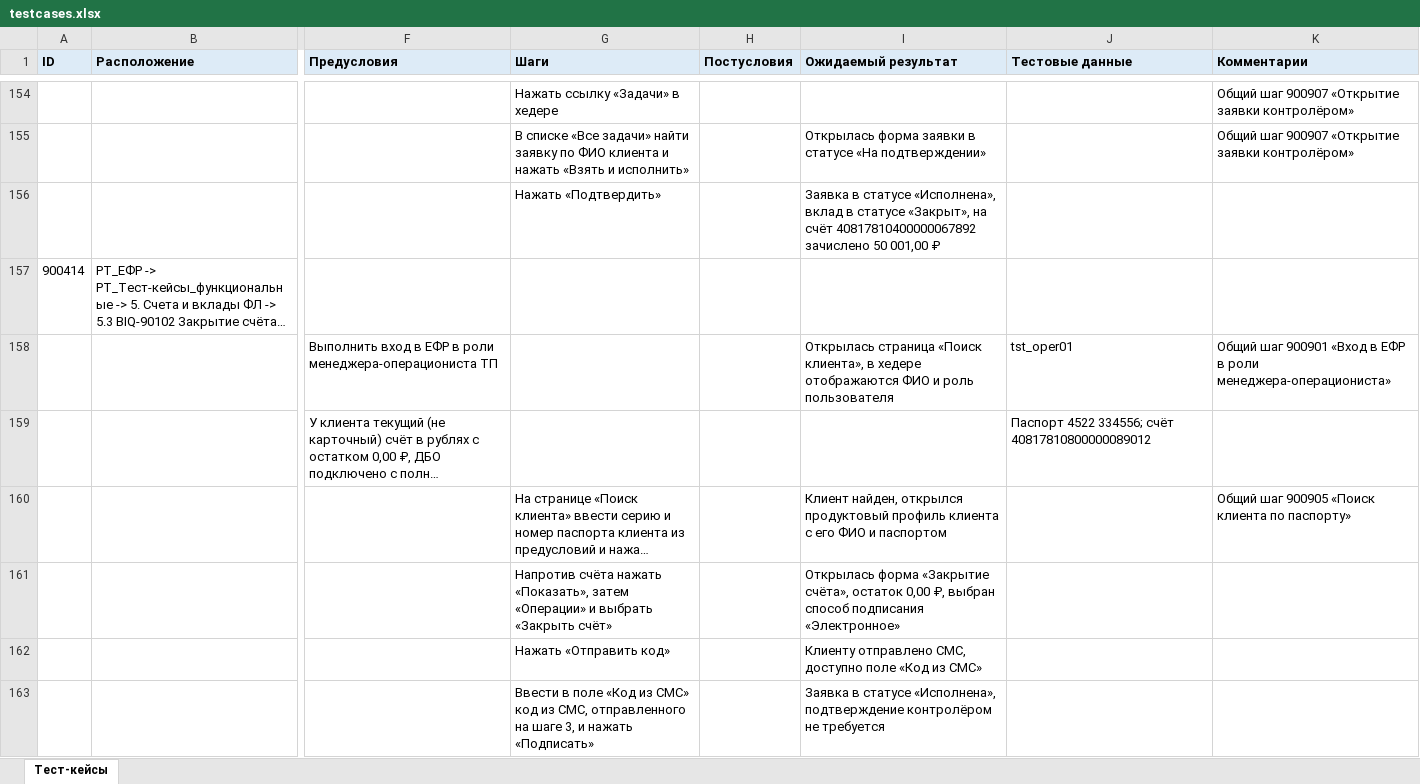
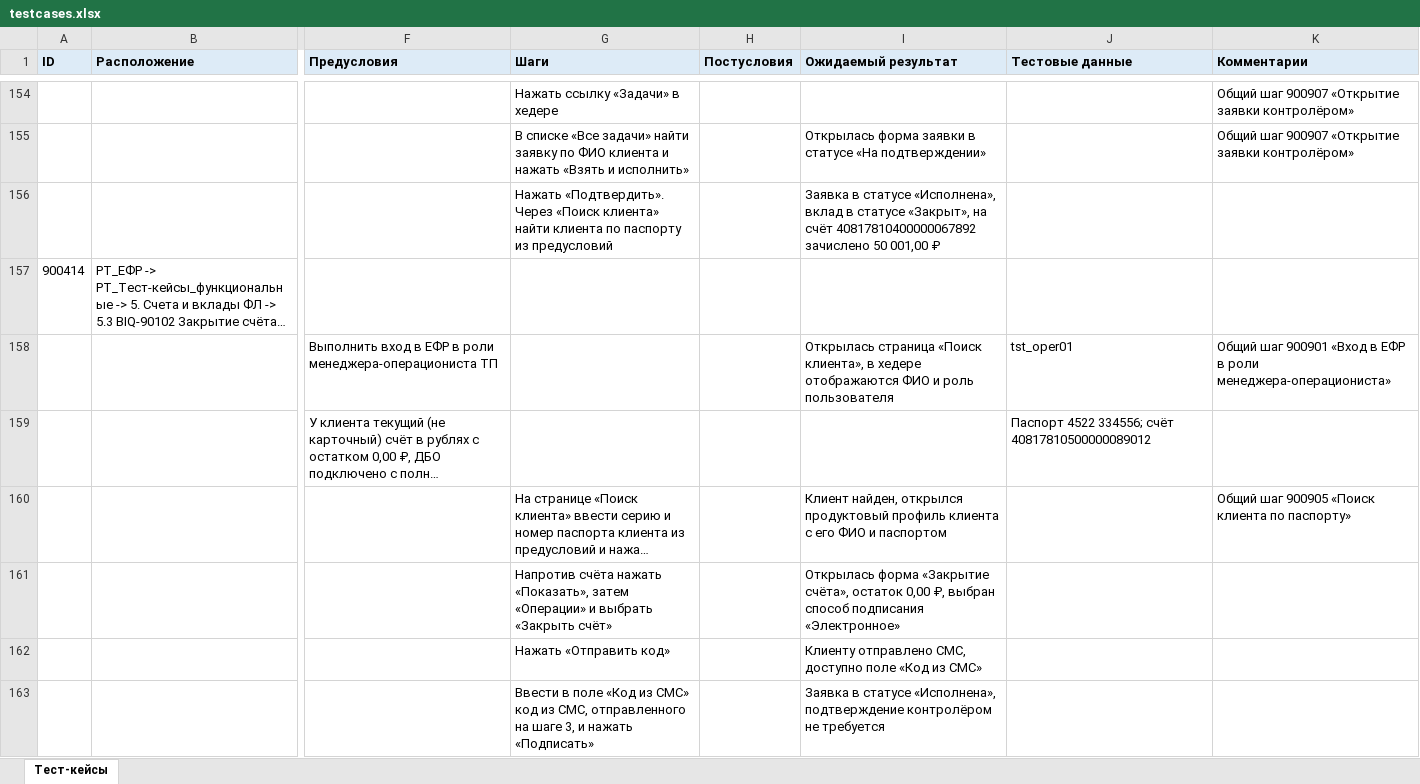
Before and after one commit to paulrainy/best-qa-contest, an Excel workbook: review-tasks/1b-testcase-review/jury/fixed/testcases.xlsx, sheet Тест-кейсы, drawn as a sheet; only a part is shown, gaps mark what is left out; long unchanged cells end in …; values as stored, in another font and other column widths than the file's, no borders; the diff covers the shown part only; the diff names each change by its address in the sheet, - before the commit and + after, or states it on an @@ line.

Commit message:
fix(1b): согласовать песочницу и ручные кейсы с BIQ

```diff
--- a/review-tasks/1b-testcase-review/jury/fixed/testcases.xlsx (sheet Тест-кейсы)
+++ b/review-tasks/1b-testcase-review/jury/fixed/testcases.xlsx (sheet Тест-кейсы)
-G156 (Шаги): Нажать «Подтвердить»
+G156 (Шаги): Нажать «Подтвердить». Через «Поиск клиента» найти клиента по паспорту из предусловий
-J159 (Тестовые данные): …334556; счёт 40817810800000089012
+J159 (Тестовые данные): …334556; счёт 40817810500000089012
```
Also changed, not shown: 13 edited cells elsewhere in this sheet, review-tasks/1b-testcase-review/jury/scoring-sheet.xlsx, review-tasks/1b-testcase-review/participant/testcases.xlsx, 12 other files.
